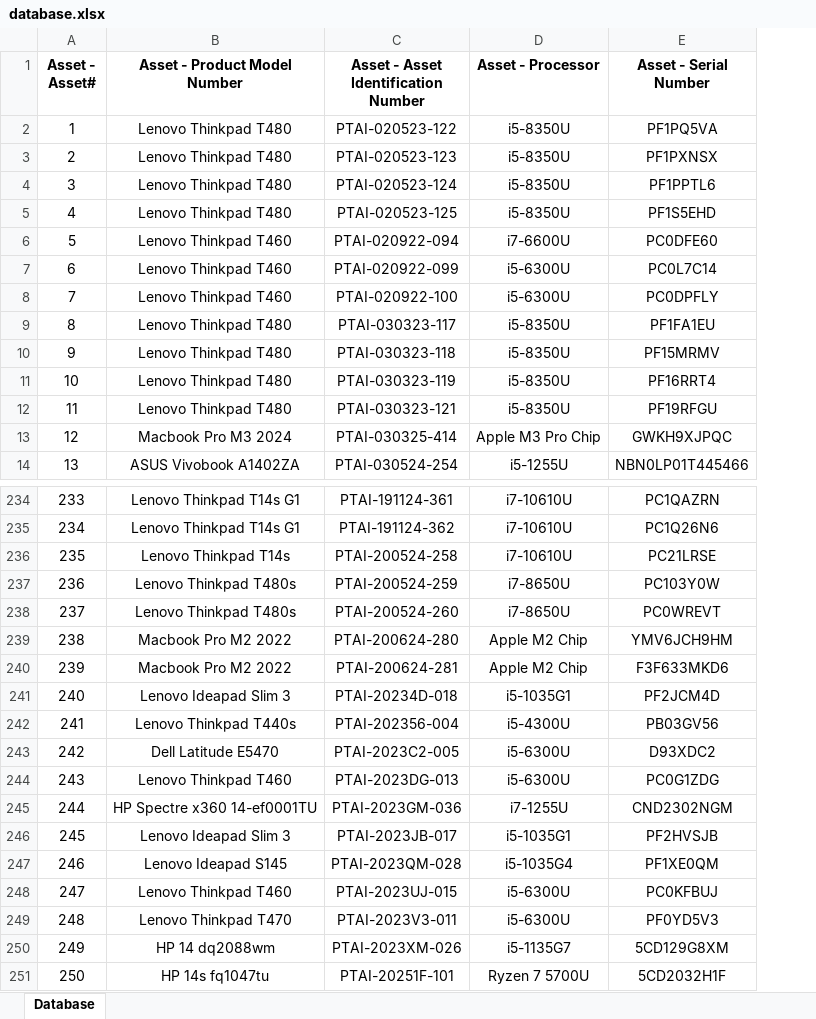
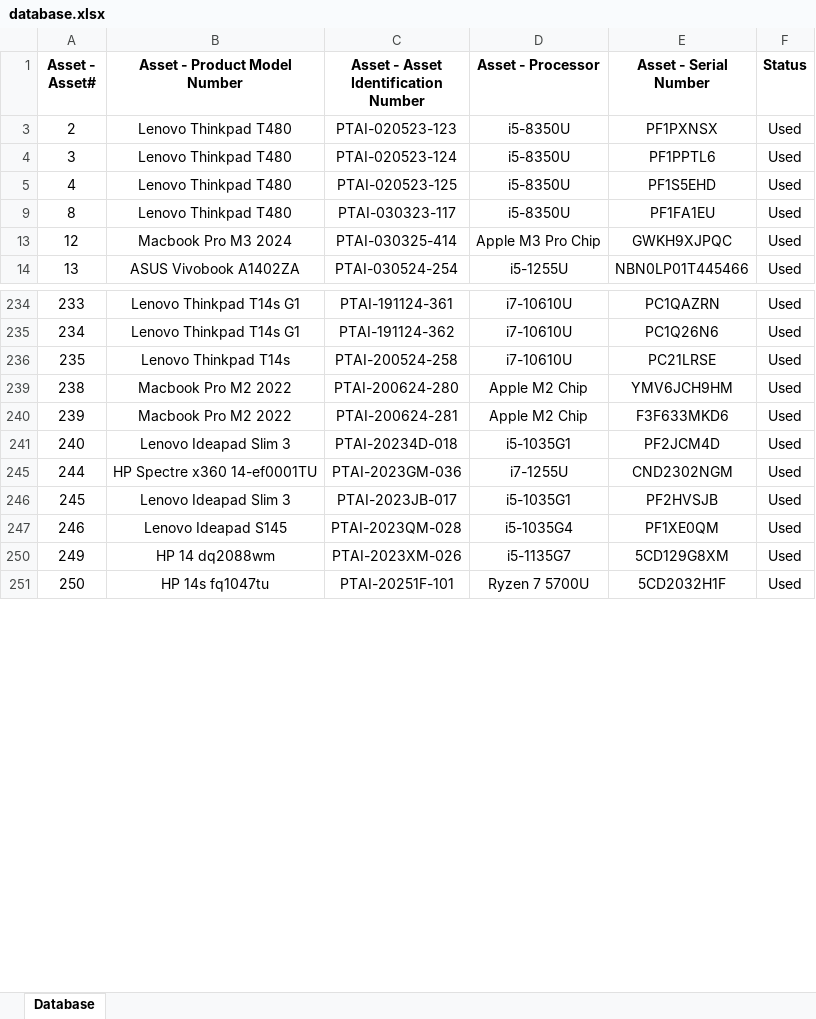
Before and after one commit to rivalgian/asset-dashboard, an Excel workbook: database.xlsx, sheet Database, drawn as a sheet; only a part is shown, gaps mark what is left out; values as stored, in another font and other column widths than the file's, no borders; charts and pictures not drawn; removed rows and columns are numbered as before the commit, all else as after; the diff covers the shown part only; the diff names each change by its address in the sheet, - before the commit and + after, or states it on an @@ line.

Commit message:
Update status

```diff
--- a/database.xlsx (sheet Database)
+++ b/database.xlsx (sheet Database)
+column F (Status), rows 3-14: all Used; rows 234-251: all Used
-row 2: 1 | Lenovo Thinkpad T480 | PTAI-020523-122 | i5-8350U | PF1PQ5VA
-row 6: 5 | Lenovo Thinkpad T460 | PTAI-020922-094 | i7-6600U | PC0DFE60
-row 7: 6 | Lenovo Thinkpad T460 | PTAI-020922-099 | i5-6300U | PC0L7C14
-row 8: 7 | Lenovo Thinkpad T460 | PTAI-020922-100 | i5-6300U | PC0DPFLY
-row 10: 9 | Lenovo Thinkpad T480 | PTAI-030323-118 | i5-8350U | PF15MRMV
-row 11: 10 | Lenovo Thinkpad T480 | PTAI-030323-119 | i5-8350U | PF16RRT4
-row 12: 11 | Lenovo Thinkpad T480 | PTAI-030323-121 | i5-8350U | PF19RFGU
-row 237: 236 | Lenovo Thinkpad T480s | PTAI-200524-259 | i7-8650U | PC103Y0W
-row 238: 237 | Lenovo Thinkpad T480s | PTAI-200524-260 | i7-8650U | PC0WREVT
-row 242: 241 | Lenovo Thinkpad T440s | PTAI-202356-004 | i5-4300U | PB03GV56
-row 243: 242 | Dell Latitude E5470 | PTAI-2023C2-005 | i5-6300U | D93XDC2
-row 244: 243 | Lenovo Thinkpad T460 | PTAI-2023DG-013 | i5-6300U | PC0G1ZDG
-row 248: 247 | Lenovo Thinkpad T460 | PTAI-2023UJ-015 | i5-6300U | PC0KFBUJ
-row 249: 248 | Lenovo Thinkpad T470 | PTAI-2023V3-011 | i5-6300U | PF0YD5V3
```
Also changed, not shown: 43 removed rows elsewhere in this sheet, hidden cells, charts or pictures, 5 other files.
